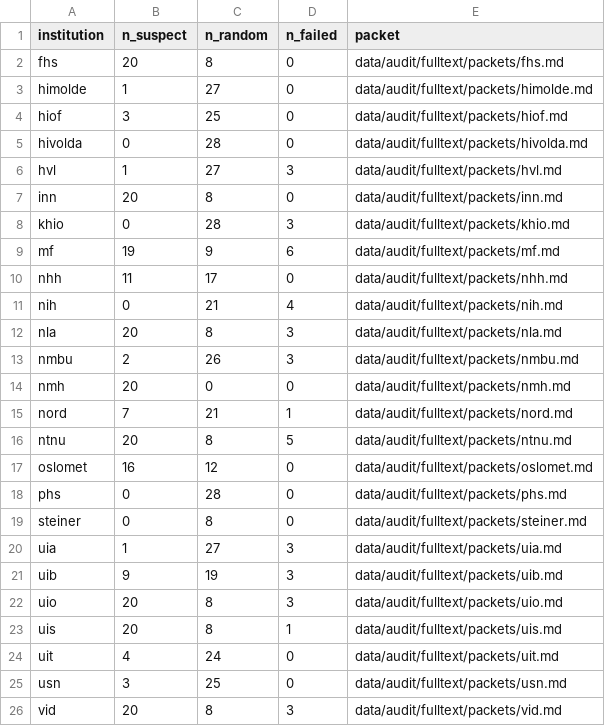
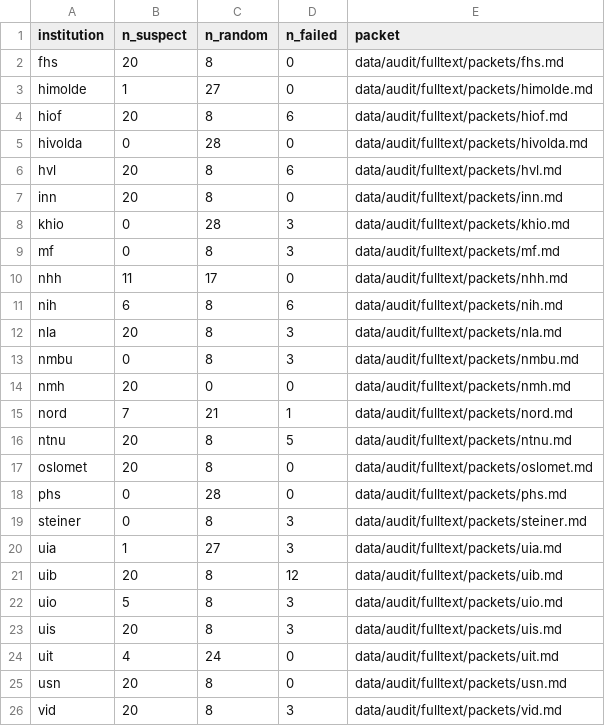
Before and after one commit to roarstovner/TEPS_course_content_harvest, a CSV file: data/audit/fulltext/manifest.csv, drawn as a sheet.

```diff
--- a/data/audit/fulltext/manifest.csv
+++ b/data/audit/fulltext/manifest.csv
@@ -3,12 +3,12 @@
 "himolde",1,27,0,"data/audit/fulltext/packets/himolde.md"
-"hiof",3,25,0,"data/audit/fulltext/packets/hiof.md"
+"hiof",20,8,6,"data/audit/fulltext/packets/hiof.md"
 "hivolda",0,28,0,"data/audit/fulltext/packets/hivolda.md"
-"hvl",1,27,3,"data/audit/fulltext/packets/hvl.md"
+"hvl",20,8,6,"data/audit/fulltext/packets/hvl.md"
 "inn",20,8,0,"data/audit/fulltext/packets/inn.md"
 "khio",0,28,3,"data/audit/fulltext/packets/khio.md"
-"mf",19,9,6,"data/audit/fulltext/packets/mf.md"
+"mf",0,8,3,"data/audit/fulltext/packets/mf.md"
 "nhh",11,17,0,"data/audit/fulltext/packets/nhh.md"
-"nih",0,21,4,"data/audit/fulltext/packets/nih.md"
+"nih",6,8,6,"data/audit/fulltext/packets/nih.md"
 "nla",20,8,3,"data/audit/fulltext/packets/nla.md"
-"nmbu",2,26,3,"data/audit/fulltext/packets/nmbu.md"
+"nmbu",0,8,3,"data/audit/fulltext/packets/nmbu.md"
 "nmh",20,0,0,"data/audit/fulltext/packets/nmh.md"
@@ -16,11 +16,11 @@
 "ntnu",20,8,5,"data/audit/fulltext/packets/ntnu.md"
-"oslomet",16,12,0,"data/audit/fulltext/packets/oslomet.md"
+"oslomet",20,8,0,"data/audit/fulltext/packets/oslomet.md"
 "phs",0,28,0,"data/audit/fulltext/packets/phs.md"
-"steiner",0,8,0,"data/audit/fulltext/packets/steiner.md"
+"steiner",0,8,3,"data/audit/fulltext/packets/steiner.md"
 "uia",1,27,3,"data/audit/fulltext/packets/uia.md"
-"uib",9,19,3,"data/audit/fulltext/packets/uib.md"
-"uio",20,8,3,"data/audit/fulltext/packets/uio.md"
-"uis",20,8,1,"data/audit/fulltext/packets/uis.md"
+"uib",20,8,12,"data/audit/fulltext/packets/uib.md"
+"uio",5,8,3,"data/audit/fulltext/packets/uio.md"
+"uis",20,8,3,"data/audit/fulltext/packets/uis.md"
 "uit",4,24,0,"data/audit/fulltext/packets/uit.md"
-"usn",3,25,0,"data/audit/fulltext/packets/usn.md"
+"usn",20,8,0,"data/audit/fulltext/packets/usn.md"
 "vid",20,8,3,"data/audit/fulltext/packets/vid.md"
```
Also changed, not shown: data/audit/fulltext/sample.csv, 16 other files.
